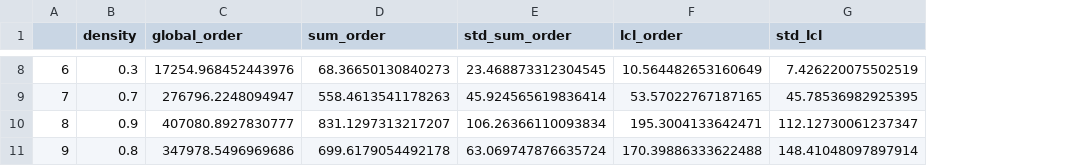
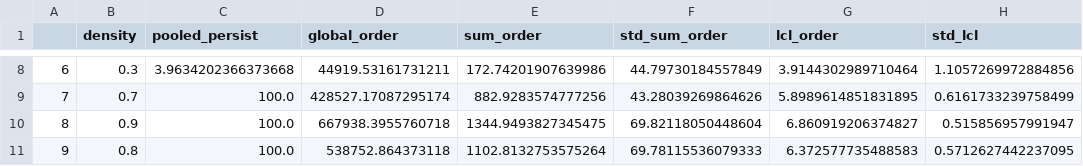
Before and after one commit to lstuurman/FRC_Thesis, a CSV file: CPM_code/ANLSYS2/density/DENS_PRFDR_global.csv, drawn as a sheet; only a part is shown, gaps mark what is left out; addresses are those after the commit; the diff covers the shown part only; the diff names each change by its address in the sheet, - before the commit and + after, or states it on an @@ line.

```diff
--- a/CPM_code/ANLSYS2/density/DENS_PRFDR_global.csv
+++ b/CPM_code/ANLSYS2/density/DENS_PRFDR_global.csv
+column C (pooled_persist), rows 8-11: 3.9634202366373668 | 100.0 | 100.0 | 100.0
-D8 (global_order): 17254.968452443976
+D8 (global_order): 44919.53161731211
-E8 (sum_order): 68.36650130840273
+E8 (sum_order): 172.74201907639986
-F8 (std_sum_order): 23.468873312304545
+F8 (std_sum_order): 44.79730184557849
-G8 (lcl_order): 10.564482653160649
+G8 (lcl_order): 3.9144302989710464
-H8 (std_lcl): 7.426220075502519
+H8 (std_lcl): 1.1057269972884856
-D9 (global_order): 276796.2248094947
+D9 (global_order): 428527.17087295174
-E9 (sum_order): 558.4613541178263
+E9 (sum_order): 882.9283574777256
-F9 (std_sum_order): 45.924565619836414
+F9 (std_sum_order): 43.28039269864626
-G9 (lcl_order): 53.57022767187165
+G9 (lcl_order): 5.8989614851831895
-H9 (std_lcl): 45.78536982925395
+H9 (std_lcl): 0.6161733239758499
-D10 (global_order): 407080.8927830777
+D10 (global_order): 667938.3955760718
-E10 (sum_order): 831.1297313217207
+E10 (sum_order): 1344.9493827345475
-F10 (std_sum_order): 106.26366110093834
+F10 (std_sum_order): 69.82118050448604
-G10 (lcl_order): 195.3004133642471
+G10 (lcl_order): 6.860919206374827
-H10 (std_lcl): 112.12730061237347
+H10 (std_lcl): 0.515856957991947
-D11 (global_order): 347978.5496969686
+D11 (global_order): 538752.864373118
-E11 (sum_order): 699.6179054492178
+E11 (sum_order): 1102.8132753575264
-F11 (std_sum_order): 63.069747876635724
+F11 (std_sum_order): 69.78115536079333
-G11 (lcl_order): 170.39886333622488
+G11 (lcl_order): 6.372577735488583
-H11 (std_lcl): 148.41048097897914
+H11 (std_lcl): 0.5712627442237095
```
Also changed, not shown: 30 edited cells elsewhere in this file, CPM_code/ANLSYS2/density/DENS_PRFDR_ind.csv, 5 other files.
